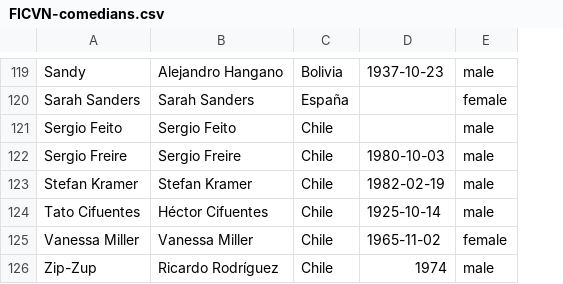
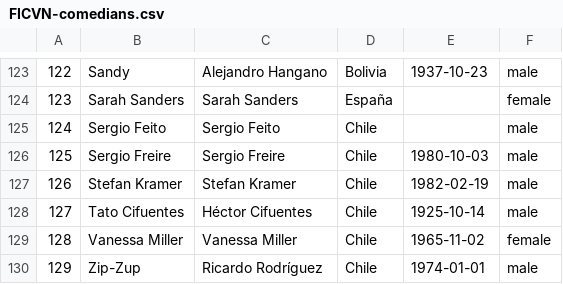
Before and after one commit to aastroza/chilean-humor, a CSV file: data/FICVN-comedians.csv, drawn as a sheet; only a part is shown, gaps mark what is left out; addresses are those after the commit; the diff covers the shown part only; the diff names each change by its address in the sheet, - before the commit and + after, or states it on an @@ line.

```diff
--- a/data/FICVN-comedians.csv
+++ b/data/FICVN-comedians.csv
+column A, rows 123-130: 122 | 123 | 124 | 125 | 126 | 127 | 128 | 129
-E130: 1974
+E130: 1974-01-01
```
Also changed, not shown: 5 added rows, 1 removed row and 3 edited cells elsewhere in this file, data/FICVN-routines.csv, 6 other files.
